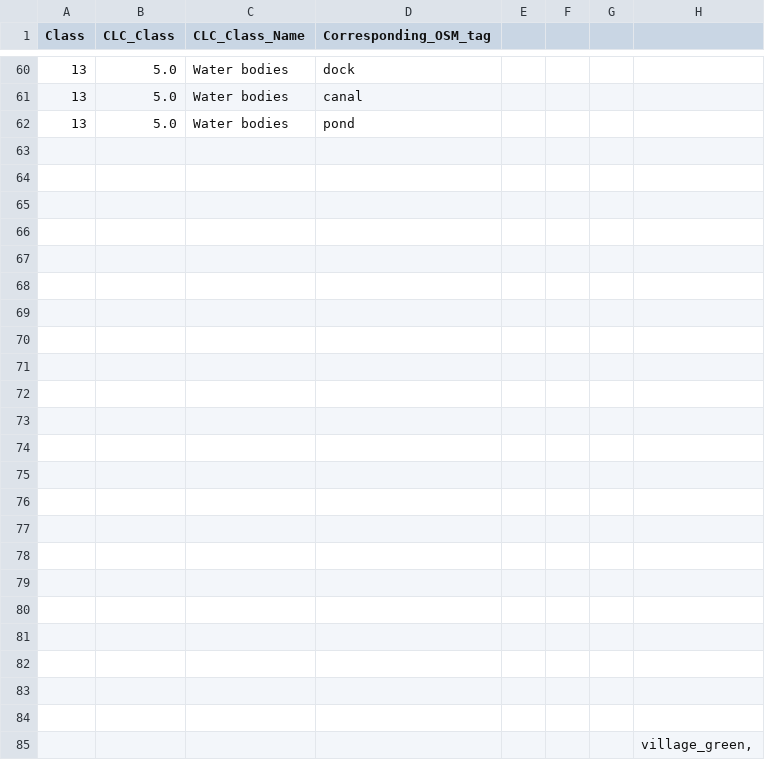
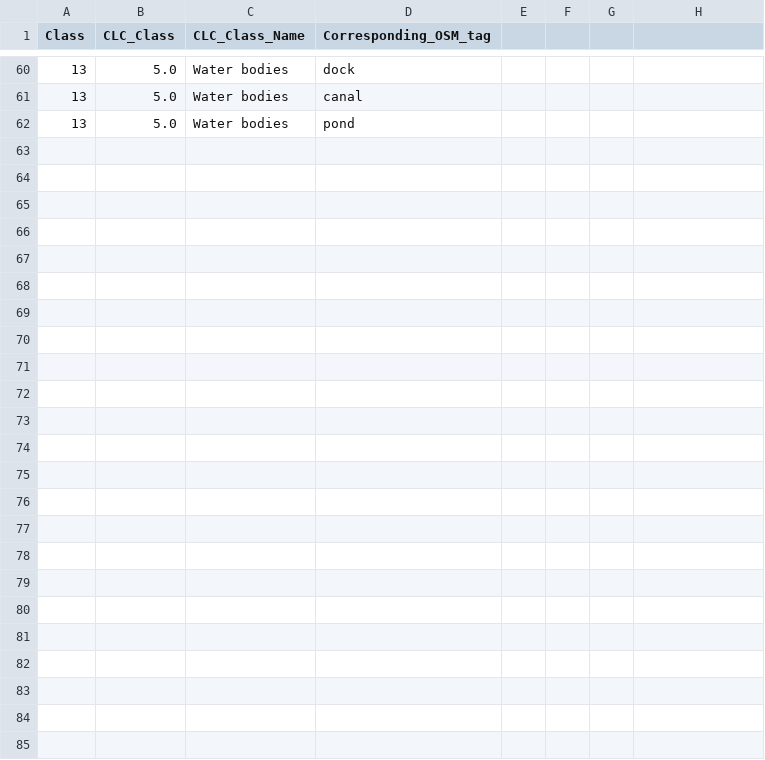
Before and after one commit to aduhour/osmlanduseR, a CSV file: data-raw/clc.csv, drawn as a sheet; only a part is shown, gaps mark what is left out; the diff names each change by its address in the sheet, - before the commit and + after, or states it on an @@ line.

```diff
--- a/data-raw/clc.csv
+++ b/data-raw/clc.csv
-row 63: (empty)
-row 64: (empty)
-row 65: (empty)
-row 66: (empty)
-row 67: (empty)
-row 68: (empty)
-row 69: (empty)
-row 70: (empty)
-row 71: (empty)
-row 72: (empty)
-row 73: (empty)
-row 74: (empty)
-row 75: (empty)
-row 76: (empty)
-row 77: (empty)
-row 78: (empty)
-row 79: (empty)
-row 80: (empty)
-row 81: (empty)
-row 82: (empty)
-row 83: (empty)
-row 84: (empty)
-row 85:  |  |  |  |  |  |  | village_green,
```
Also changed, not shown: 2 other files.
